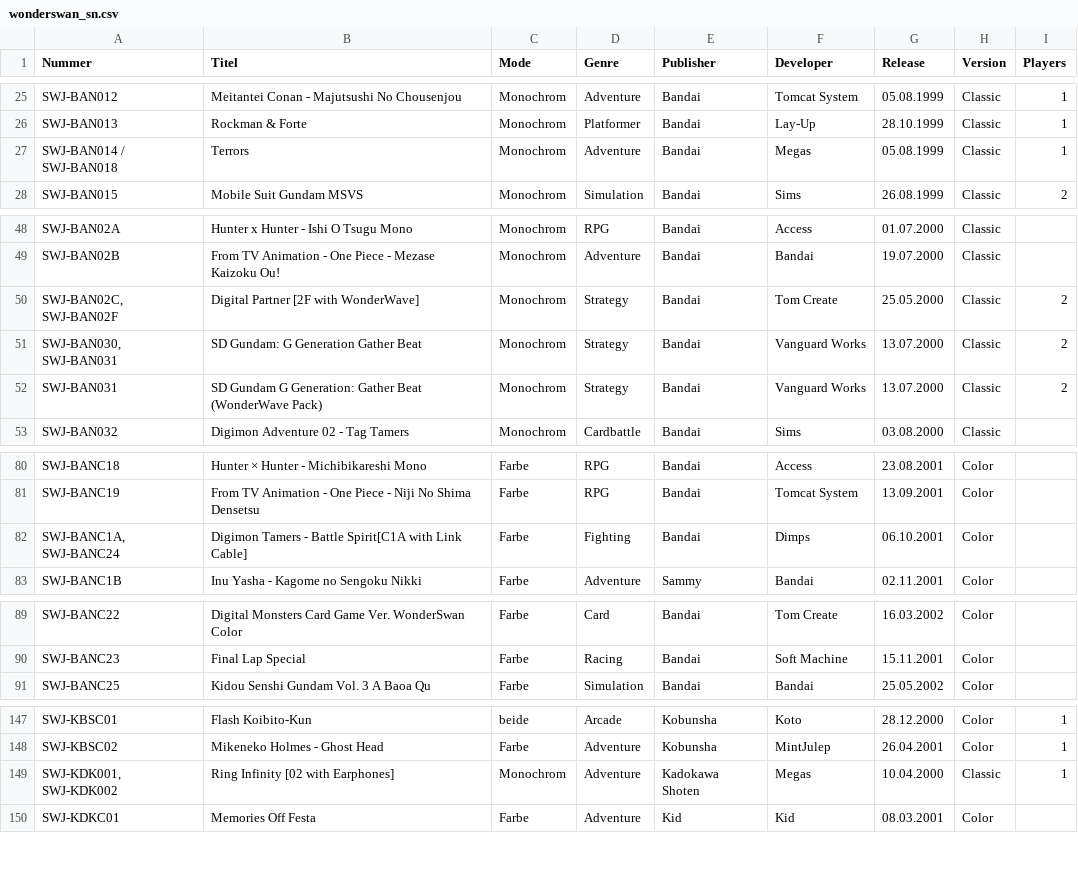
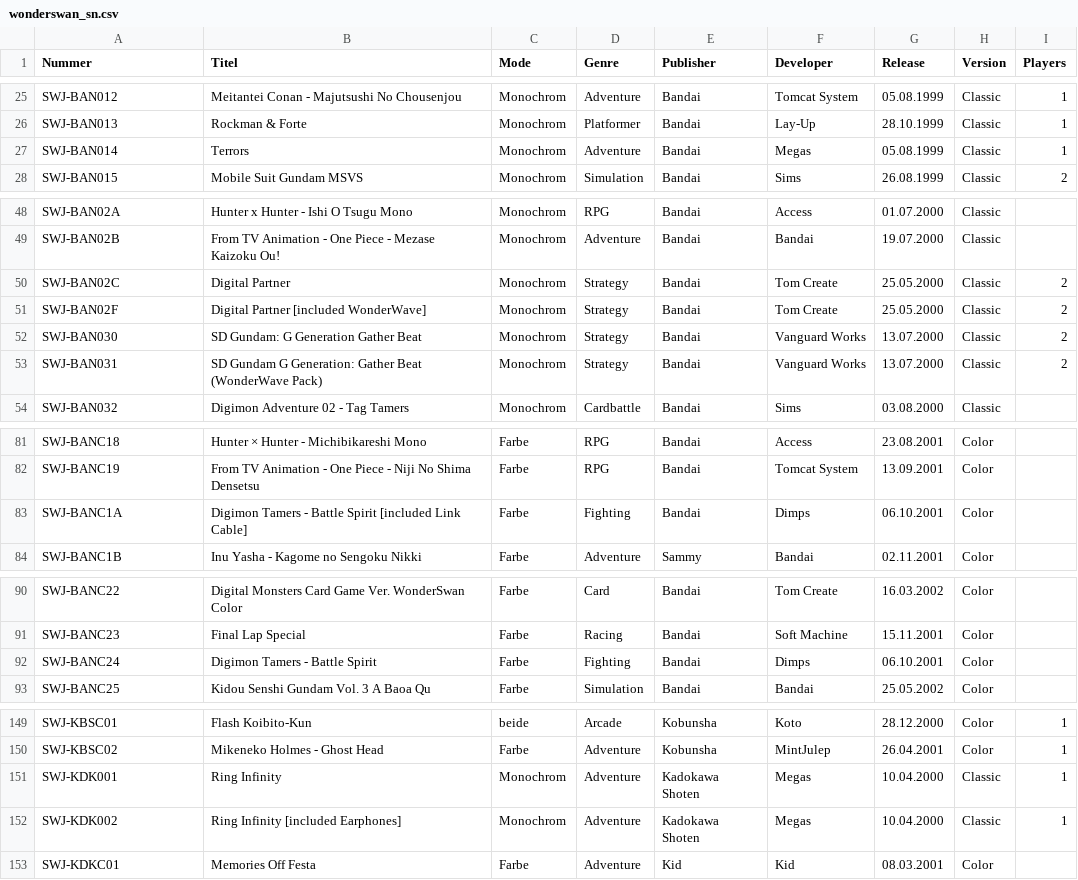
Before and after one commit to amoibos/WonderSwan_Cartridge_List, a CSV file: wonderswan_sn.csv, drawn as a sheet; only a part is shown, gaps mark what is left out; the diff covers the shown part only.

Commit message:
Update wonderswan_sn.csv
splitted double serial numbers for accessory

```diff
--- a/wonderswan_sn.csv
+++ b/wonderswan_sn.csv
@@ -26,3 +26,3 @@ SWJ-BAN012,Meitantei Conan - Majutsushi No Chousenjou,Monochrom,Adventure,Bandai
 SWJ-BAN013,Rockman & Forte,Monochrom,Platformer,Bandai,Lay-Up ,28.10.1999,Classic,1
-SWJ-BAN014 / SWJ-BAN018,Terrors,Monochrom,Adventure,Bandai,Megas ,05.08.1999,Classic,1
+SWJ-BAN014,Terrors,Monochrom,Adventure,Bandai,Megas ,05.08.1999,Classic,1
 SWJ-BAN015,Mobile Suit Gundam MSVS,Monochrom,Simulation,Bandai,Sims ,26.08.1999,Classic,2
@@ -49,4 +49,5 @@ SWJ-BAN02A,Hunter x Hunter - Ishi O Tsugu Mono,Monochrom,RPG,Bandai,Access,01.07
 SWJ-BAN02B,From TV Animation - One Piece - Mezase Kaizoku Ou!,Monochrom,Adventure,Bandai,Bandai,19.07.2000,Classic,
-"SWJ-BAN02C, SWJ-BAN02F",Digital Partner [2F with WonderWave],Monochrom,Strategy,Bandai,Tom Create,25.05.2000,Classic,2
-"SWJ-BAN030, SWJ-BAN031",SD Gundam: G Generation Gather Beat,Monochrom,Strategy,Bandai,Vanguard Works,13.07.2000,Classic,2
+SWJ-BAN02C,Digital Partner,Monochrom,Strategy,Bandai,Tom Create,25.05.2000,Classic,2
+SWJ-BAN02F,Digital Partner [included WonderWave],Monochrom,Strategy,Bandai,Tom Create,25.05.2000,Classic,2
+SWJ-BAN030,SD Gundam: G Generation Gather Beat,Monochrom,Strategy,Bandai,Vanguard Works,13.07.2000,Classic,2
 SWJ-BAN031,SD Gundam G Generation: Gather Beat (WonderWave Pack),Monochrom,Strategy,Bandai,Vanguard Works,13.07.2000,Classic,2
@@ -81,3 +82,3 @@ SWJ-BANC18,Hunter × Hunter - Michibikareshi Mono,Farbe,RPG,Bandai,Access ,23.08
 SWJ-BANC19,From TV Animation - One Piece - Niji No Shima Densetsu,Farbe,RPG,Bandai,Tomcat System,13.09.2001,Color,
-"SWJ-BANC1A, SWJ-BANC24",Digimon Tamers - Battle Spirit[C1A with Link Cable],Farbe,Fighting,Bandai,Dimps ,06.10.2001,Color,
+SWJ-BANC1A,Digimon Tamers - Battle Spirit [included Link Cable],Farbe,Fighting,Bandai,Dimps ,06.10.2001,Color,
 SWJ-BANC1B,Inu Yasha - Kagome no Sengoku Nikki,Farbe,Adventure,Sammy,Bandai,02.11.2001,Color,
@@ -90,2 +91,3 @@ SWJ-BANC22,Digital Monsters Card Game Ver. WonderSwan Color,Farbe,Card,Bandai,To
 SWJ-BANC23,Final Lap Special,Farbe,Racing,Bandai,Soft Machine,15.11.2001,Color,
+SWJ-BANC24,Digimon Tamers - Battle Spirit,Farbe,Fighting,Bandai,Dimps ,06.10.2001,Color,
 SWJ-BANC25,Kidou Senshi Gundam Vol. 3 A Baoa Qu,Farbe,Simulation,Bandai,Bandai,25.05.2002,Color,
@@ -148,3 +150,4 @@ SWJ-KBSC01,Flash Koibito-Kun,beide,Arcade,Kobunsha,Koto ,28.12.2000,Color,1
 SWJ-KBSC02,Mikeneko Holmes - Ghost Head,Farbe,Adventure,Kobunsha,MintJulep ,26.04.2001,Color,1
-"SWJ-KDK001, SWJ-KDK002",Ring Infinity [02 with Earphones],Monochrom,Adventure,Kadokawa Shoten,Megas ,10.04.2000,Classic,1
+SWJ-KDK001,Ring Infinity,Monochrom,Adventure,Kadokawa Shoten,Megas ,10.04.2000,Classic,1
+SWJ-KDK002,Ring Infinity [included Earphones],Monochrom,Adventure,Kadokawa Shoten,Megas ,10.04.2000,Classic,1
 SWJ-KDKC01,Memories Off Festa,Farbe,Adventure,Kid,Kid,08.03.2001,Color,
```
Also changed, not shown: 1 edited cell elsewhere in this file.
